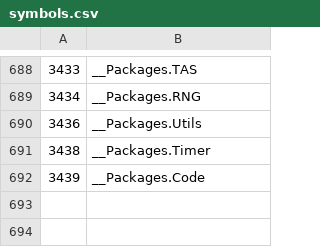
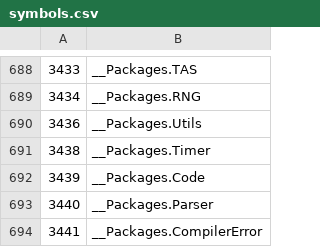
Before and after one commit to dimuslv/mod-comparisons2, a CSV file: exports/symbolClass/symbols.csv, drawn as a sheet; only a part is shown, gaps mark what is left out; the diff names each change by its address in the sheet, - before the commit and + after, or states it on an @@ line.

Commit message:
Exported 18th version

```diff
--- a/exports/symbolClass/symbols.csv
+++ b/exports/symbolClass/symbols.csv
+row 693: 3440 | __Packages.Parser
+row 694: 3441 | __Packages.CompilerError
```
Also changed, not shown: 20 other files.
